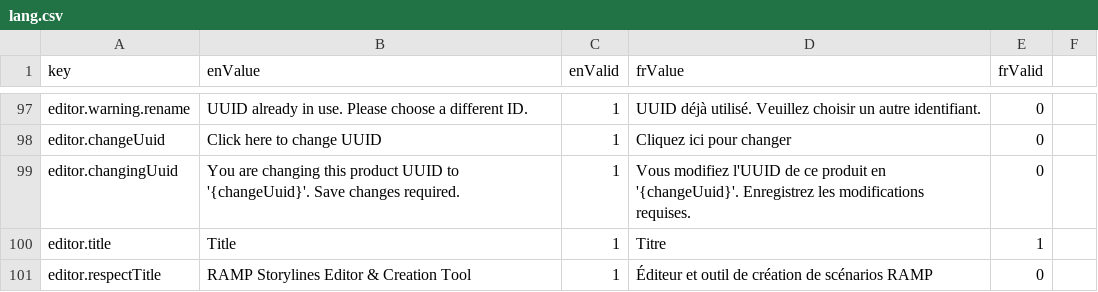
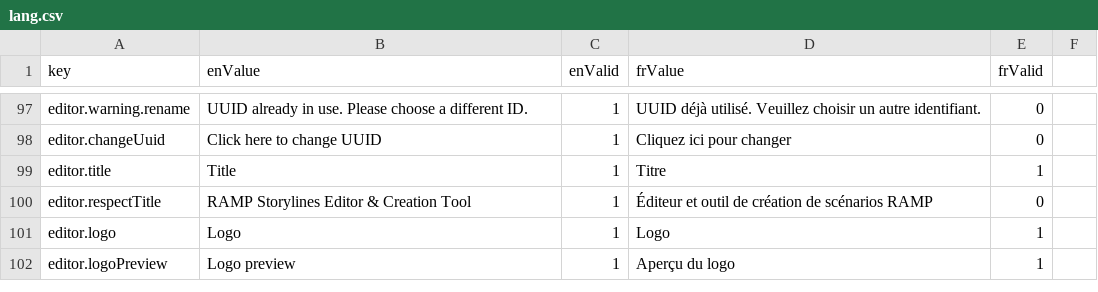
Before and after one commit to ramp4-pcar4/storylines-editor, a CSV file: src/lang/lang.csv, drawn as a sheet; only a part is shown, gaps mark what is left out; the shorter side is filled out with more unchanged rows; the diff names each change by its address in the sheet, - before the commit and + after, or states it on an @@ line.

```diff
--- a/src/lang/lang.csv
+++ b/src/lang/lang.csv
-row 99: editor.changingUuid | You are changing this product UUID to '{changeUuid}'. Save changes required. | 1 | Vous modifiez l'UUID de ce produit en '{changeUuid}'. Enregistrez les modifications requises. | 0
```
Also changed, not shown: 3 other files.
